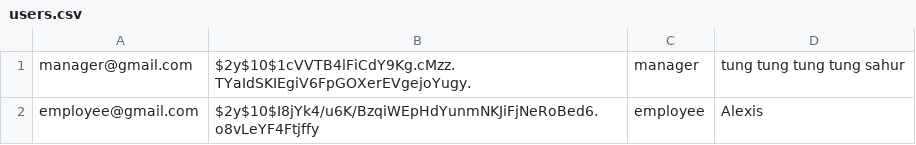
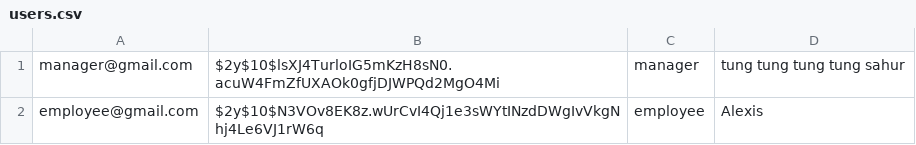
Before and after one commit to webserv2042/webserv, a CSV file: www/database/users.csv, drawn as a sheet.

```diff
--- a/www/database/users.csv
+++ b/www/database/users.csv
@@ -1,2 +1,2 @@
-manager@gmail.com,$2y$10$1cVVTB4lFiCdY9Kg.cMzz.TYaIdSKIEgiV6FpGOXerEVgejoYugy.,manager,"tung tung tung tung sahur"
-employee@gmail.com,$2y$10$I8jYk4/u6K/BzqiWEpHdYunmNKJiFjNeRoBed6.o8vLeYF4Ftjffy,employee,Alexis
+manager@gmail.com,$2y$10$lsXJ4TurloIG5mKzH8sN0.acuW4FmZfUXAOk0gfjDJWPQd2MgO4Mi,manager,"tung tung tung tung sahur"
+employee@gmail.com,$2y$10$N3VOv8EK8z.wUrCvI4Qj1e3sWYtINzdDWgIvVkgNhj4Le6VJ1rW6q,employee,Alexis
```
Also changed, not shown: 19 other files.
